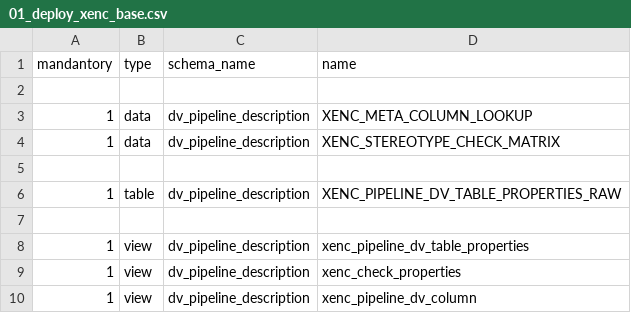
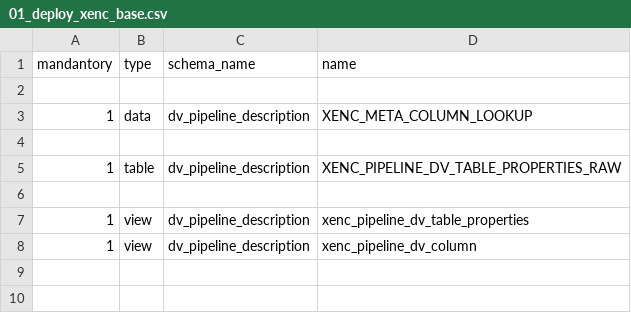
Before and after one commit to cimt-ag/data_vault_pipelinedescription, a CSV file: datamodel/jobless_deployment/01_deploy_xenc_base.csv, drawn as a sheet.

Commit message:
Adapted ordering for check view deployment

```diff
--- a/datamodel/jobless_deployment/01_deploy_xenc_base.csv
+++ b/datamodel/jobless_deployment/01_deploy_xenc_base.csv
@@ -3,3 +3,2 @@ mandantory,type,schema_name,name
 1,data,dv_pipeline_description,XENC_META_COLUMN_LOOKUP
-1,data,dv_pipeline_description,XENC_STEREOTYPE_CHECK_MATRIX
 
@@ -8,3 +7,2 @@ mandantory,type,schema_name,name
 1,view,dv_pipeline_description,xenc_pipeline_dv_table_properties
-1,view,dv_pipeline_description,xenc_check_properties
 1,view,dv_pipeline_description,xenc_pipeline_dv_column
```
Also changed, not shown: datamodel/jobless_deployment/81_deploy_dvpd_checks_base.csv, 3 other files.
